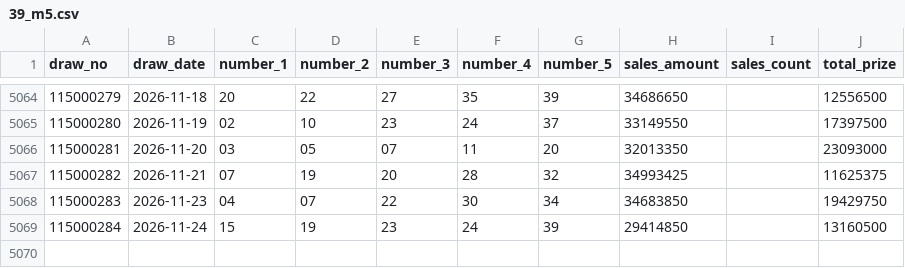
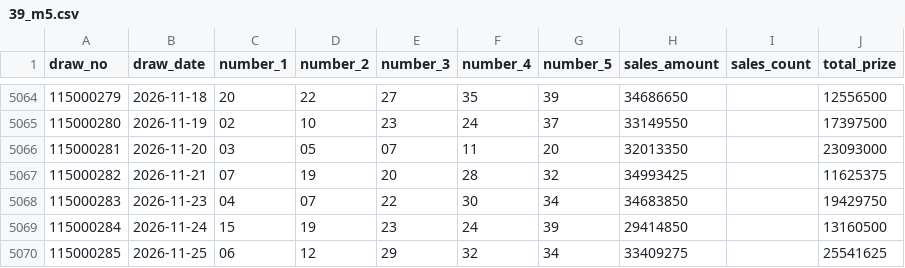
Before and after one commit to Skyripples/taiwan_lottery, a CSV file: data/39_m5.csv, drawn as a sheet; only a part is shown, gaps mark what is left out; the diff names each change by its address in the sheet, - before the commit and + after, or states it on an @@ line.

```diff
--- a/data/39_m5.csv
+++ b/data/39_m5.csv
+row 5070: 115000285 | 2026-11-25 | 06 | 12 | 29 | 32 | 34 | 33409275 |  | 25541625
```
Also changed, not shown: data/3_d.csv, data/4_d.csv, 13 other files.
